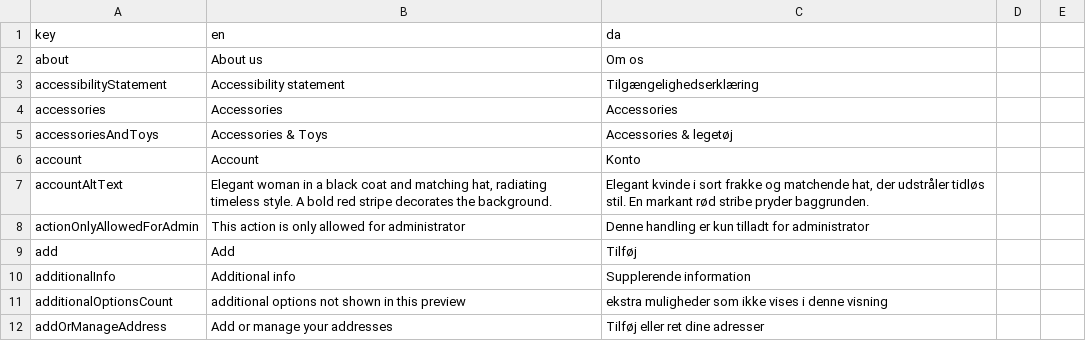
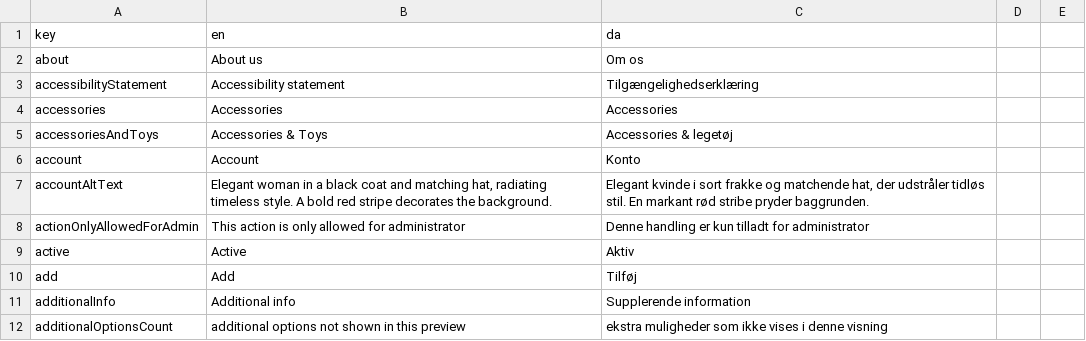
Before and after one commit to jardenna/shop, a CSV file: src/locales/translation.csv, drawn as a sheet; only a part is shown; the shorter side is filled out with more unchanged rows.

```diff
--- a/src/locales/translation.csv
+++ b/src/locales/translation.csv
@@ -8,2 +8,3 @@ accountAltText;Elegant woman in a black coat and matching hat, radiating timeles
 actionOnlyAllowedForAdmin;This action is only allowed for administrator;Denne handling er kun tilladt for administrator
+active;Active;Aktiv
 add;Add;Tilføj
```
Also changed, not shown: 1 other file.
